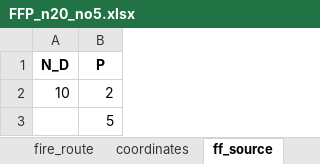
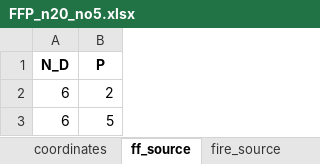
Before and after one commit to pinanlee/FirefighterProblemSimulation, an Excel workbook: network/FF2test/FFP_n20_no5.xlsx, sheet ff_source, drawn as a sheet; values as stored, in another font and other column widths than the file's, no borders; the diff names each change by its address in the sheet, - before the commit and + after, or states it on an @@ line.

```diff
--- a/network/FF2test/FFP_n20_no5.xlsx (sheet ff_source)
+++ b/network/FF2test/FFP_n20_no5.xlsx (sheet ff_source)
-A2 (N_D): 10
+A2 (N_D): 6
-A3 (N_D): (empty)
+A3 (N_D): 6
```
Also changed, not shown: sheet firefighter_route, sheet fire_route, sheet coordinates, sheet fire_source, other sheet tabs, 9 other files.
